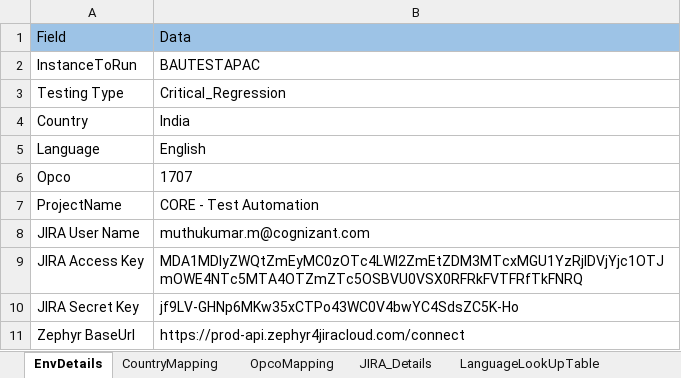
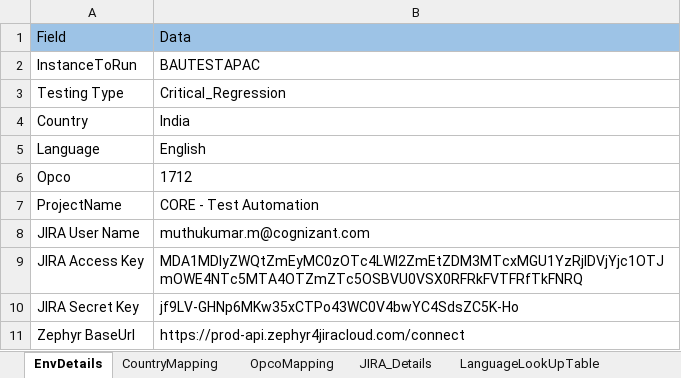
Before and after one commit to Thiyagarajan2022/GlobalTestSuiteAutomation1, an Excel workbook: WppRegpack/TestResource/EnvParamaters.xlsx, sheet EnvDetails, drawn as a sheet; values as stored, in another font and other column widths than the file's, no borders; the diff names each change by its address in the sheet, - before the commit and + after, or states it on an @@ line.

Commit message:
Data Changes

```diff
--- a/WppRegpack/TestResource/EnvParamaters.xlsx (sheet EnvDetails)
+++ b/WppRegpack/TestResource/EnvParamaters.xlsx (sheet EnvDetails)
-B6: 1707
+B6: 1712
```
Also changed, not shown: WppRegpack/TestResource/Regression/DS_IND_REGRESSION.xlsx, WppRegpack/TestResource/TC_RunManager.xlsx.
